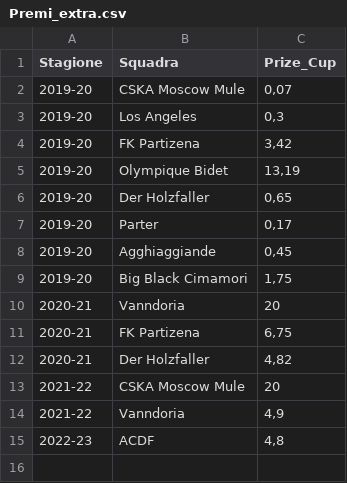
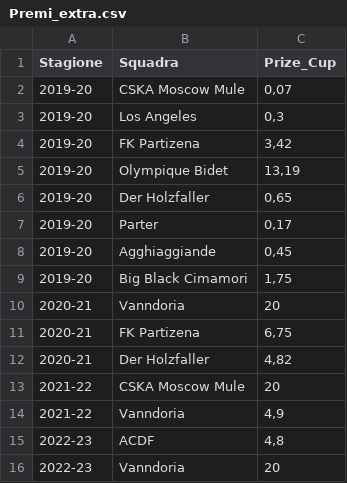
Before and after one commit to tommyblasco/MantraCevapci, a CSV file: Dati/Premi_extra.csv, drawn as a sheet; the diff names each change by its address in the sheet, - before the commit and + after, or states it on an @@ line.

```diff
--- a/Dati/Premi_extra.csv
+++ b/Dati/Premi_extra.csv
+row 16: 2022-23 | Vanndoria | 20
```
Also changed, not shown: Dati/Albo_doro.csv, Dati/Campionato.csv, 2 other files.
